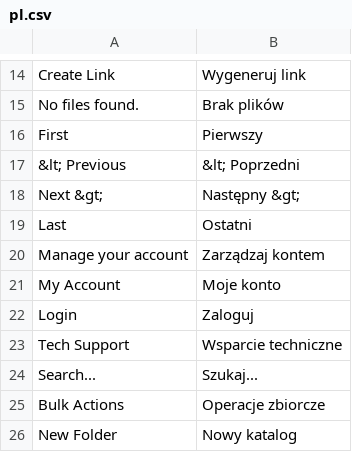
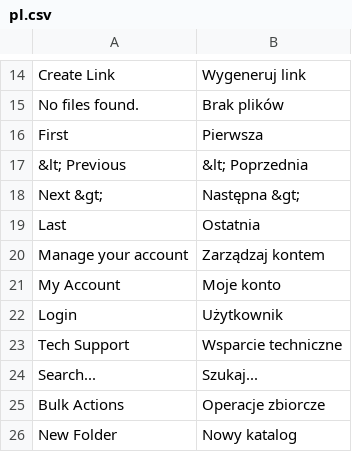
Before and after one commit to bvcsource/sxweb, a CSV file: application/languages/pl.csv, drawn as a sheet; only a part is shown, gaps mark what is left out.

Commit message:
Polish translation corrections

```diff
--- a/application/languages/pl.csv
+++ b/application/languages/pl.csv
@@ -15,9 +15,9 @@
 "No files found.","Brak plików"
-"First","Pierwszy"
-"&lt; Previous","&lt; Poprzedni"
-"Next &gt;","Następny &gt;"
-"Last","Ostatni"
+"First","Pierwsza"
+"&lt; Previous","&lt; Poprzednia"
+"Next &gt;","Następna &gt;"
+"Last","Ostatnia"
 "Manage your account","Zarządzaj kontem"
 "My Account","Moje konto"
-"Login","Zaloguj"
+"Login","Użytkownik"
 "Tech Support","Wsparcie techniczne"
```
